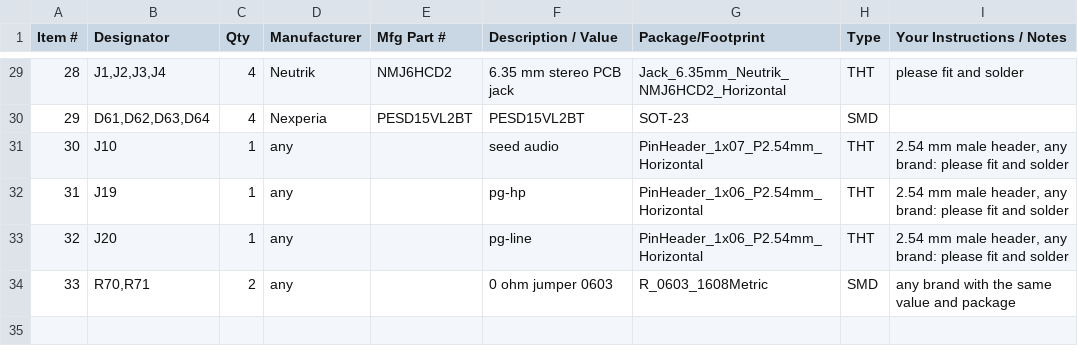
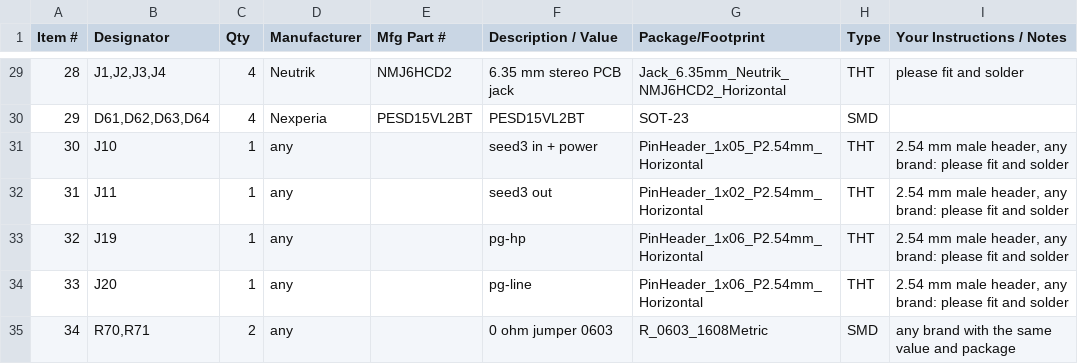
Before and after one commit to thenameiscobmarley/pg-1-pedal, a CSV file: PG-Pedal-1/12-Carrier-Board/carrier-bom.csv, drawn as a sheet; only a part is shown, gaps mark what is left out; addresses are those after the commit; the diff names each change by its address in the sheet, - before the commit and + after, or states it on an @@ line.

```diff
--- a/PG-Pedal-1/12-Carrier-Board/carrier-bom.csv
+++ b/PG-Pedal-1/12-Carrier-Board/carrier-bom.csv
-F31 (Description / Value): seed audio
+F31 (Description / Value): seed3 in + power
-G31 (Package/Footprint): PinHeader_1x07_P2.54mm_Horizontal
+G31 (Package/Footprint): PinHeader_1x05_P2.54mm_Horizontal
+row 32: 31 | J11 | 1 | any |  | seed3 out | PinHeader_1x02_P2.54mm_Horizontal | THT | 2.54 mm male header, any brand: please fit and solder
@@ column A (Item #) renumbered from row 33 down @@
```
Also changed, not shown: PG-Pedal-1/12-Carrier-Board/jlcpcb/pg1-carrier-bom-jlc.csv, PG-Pedal-1/12-Carrier-Board/jlcpcb/pg1-carrier-cpl-jlc.csv, 19 other files.
